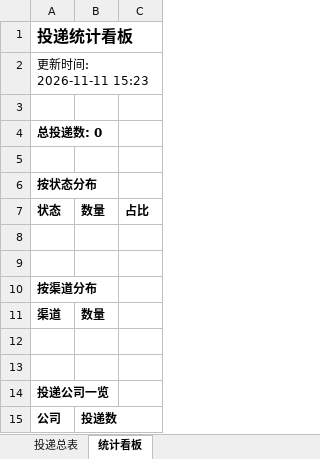
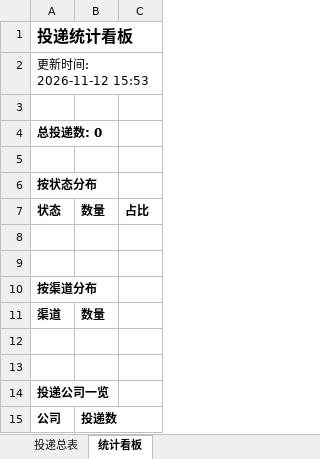
Before and after one commit to ruyi1/campus-radar, an Excel workbook: reports/投递追踪表.xlsx, sheet 统计看板, drawn as a sheet; values as stored, in another font and other column widths than the file's, no borders; the diff names each change by its address in the sheet, - before the commit and + after, or states it on an @@ line.

```diff
--- a/reports/投递追踪表.xlsx (sheet 统计看板)
+++ b/reports/投递追踪表.xlsx (sheet 统计看板)
-A2: 更新时间: 2026-11-11 15:23
+A2: 更新时间: 2026-11-12 15:53
```
Also changed, not shown: 2 other files.
